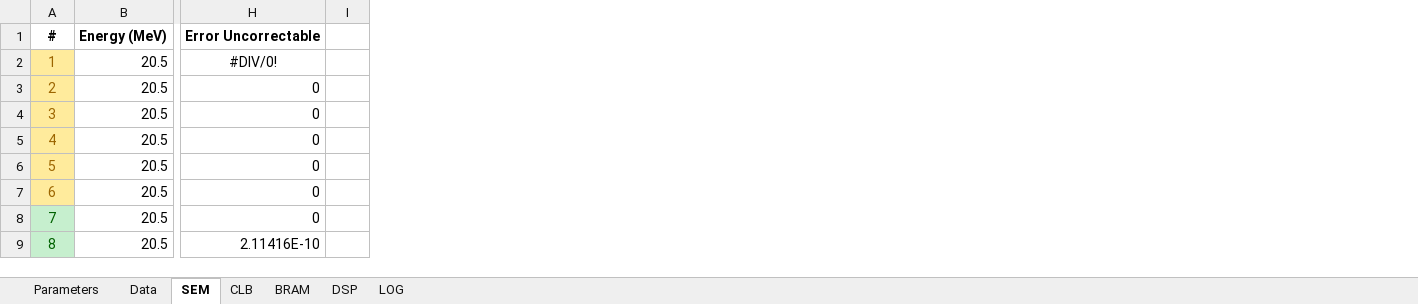
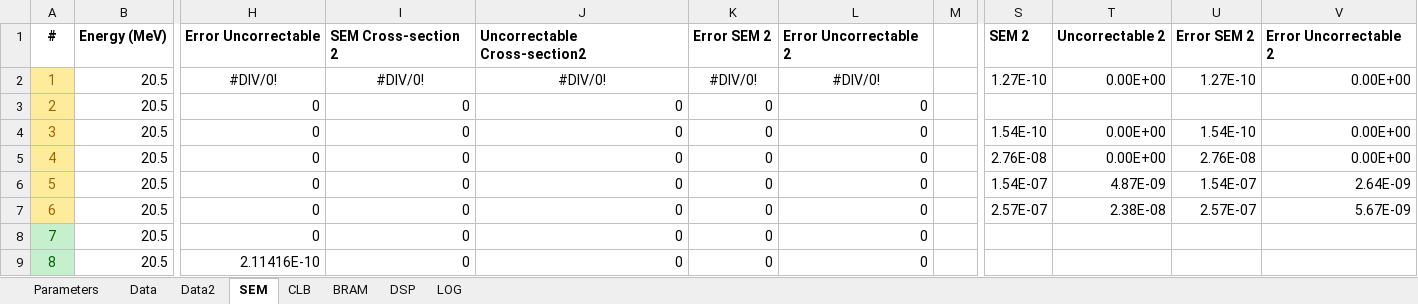
Before and after one commit to hdelanno/thesis, an Excel workbook: tools/irradiation.xlsx, sheet SEM, drawn as a sheet; only a part is shown, gaps mark what is left out; values as stored, in another font and other column widths than the file's, no borders; charts and pictures not drawn; the diff names each change by its address in the sheet, - before the commit and + after, or states it on an @@ line.

```diff
--- a/tools/irradiation.xlsx (sheet SEM)
+++ b/tools/irradiation.xlsx (sheet SEM)
+sheet tab: Data2
+column I, rows 1-9: SEM Cross-section 2 | #DIV/0! | 0 | 0 | 0 | 0 | 0 | 0 | 0
+column J, rows 1-9: Uncorrectable Cross-section2 | #DIV/0! | 0 | 0 | 0 | 0 | 0 | 0 | 0
+column K, rows 1-9: Error SEM 2 | #DIV/0! | 0 | 0 | 0 | 0 | 0 | 0 | 0
+column L, rows 1-9: Error Uncorrectable 2 | #DIV/0! | 0 | 0 | 0 | 0 | 0 | 0 | 0
+column S, rows 1-7: SEM 2 | 1.27E-10 |  | 1.54E-10 | 2.76E-08 | 1.54E-07 | 2.57E-07
+column T, rows 1-7: Uncorrectable 2 | 0.00E+00 |  | 0.00E+00 | 0.00E+00 | 4.87E-09 | 2.38E-08
+column U, rows 1-7: Error SEM 2 | 1.27E-10 |  | 1.54E-10 | 2.76E-08 | 1.54E-07 | 2.57E-07
+column V, rows 1-7: Error Uncorrectable 2 | 0.00E+00 |  | 0.00E+00 | 0.00E+00 | 2.64E-09 | 5.67E-09
```
Also changed, not shown: sheet Data, charts or pictures, 1 other file.
